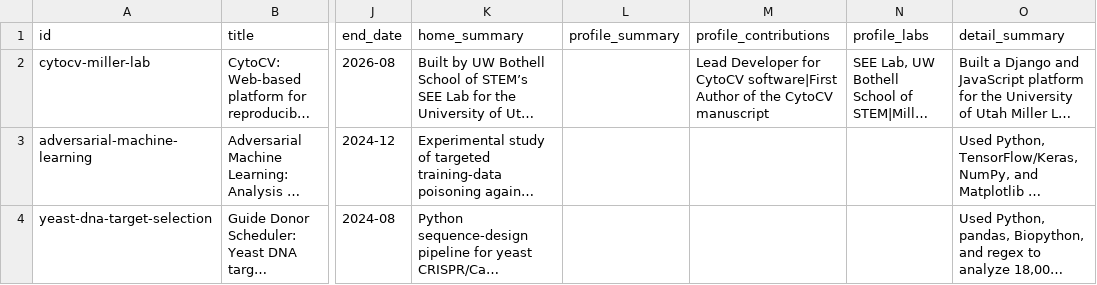
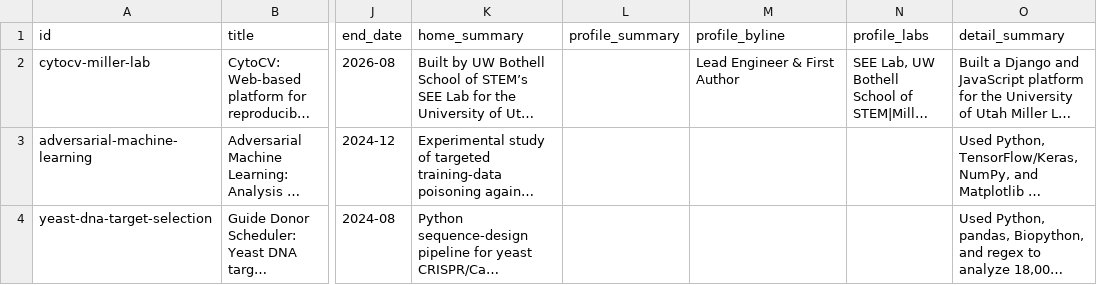
Before and after one commit to nicolasgioanni/Smart-Porfolio, a CSV file: src/content/templates/research.csv, drawn as a sheet; only a part is shown, gaps mark what is left out; long unchanged cells end in …; the diff names each change by its address in the sheet, - before the commit and + after, or states it on an @@ line.

Commit message:
Simplify profile research details
- Replace position and contribution rows with a concise research byline and labeled labs list.
- Add profile_byline spreadsheet support while preserving the legacy profile_contributions fallback.
- Update generated content, documentation, validation, and regression coverage.

```diff
--- a/src/content/templates/research.csv
+++ b/src/content/templates/research.csv
-M1: profile_contributions
+M1: profile_byline
-M2 (profile_byline): Lead Developer for CytoCV software|First Author of the CytoCV manuscript
+M2 (profile_byline): Lead Engineer & First Author
```
Also changed, not shown: 14 other files.
